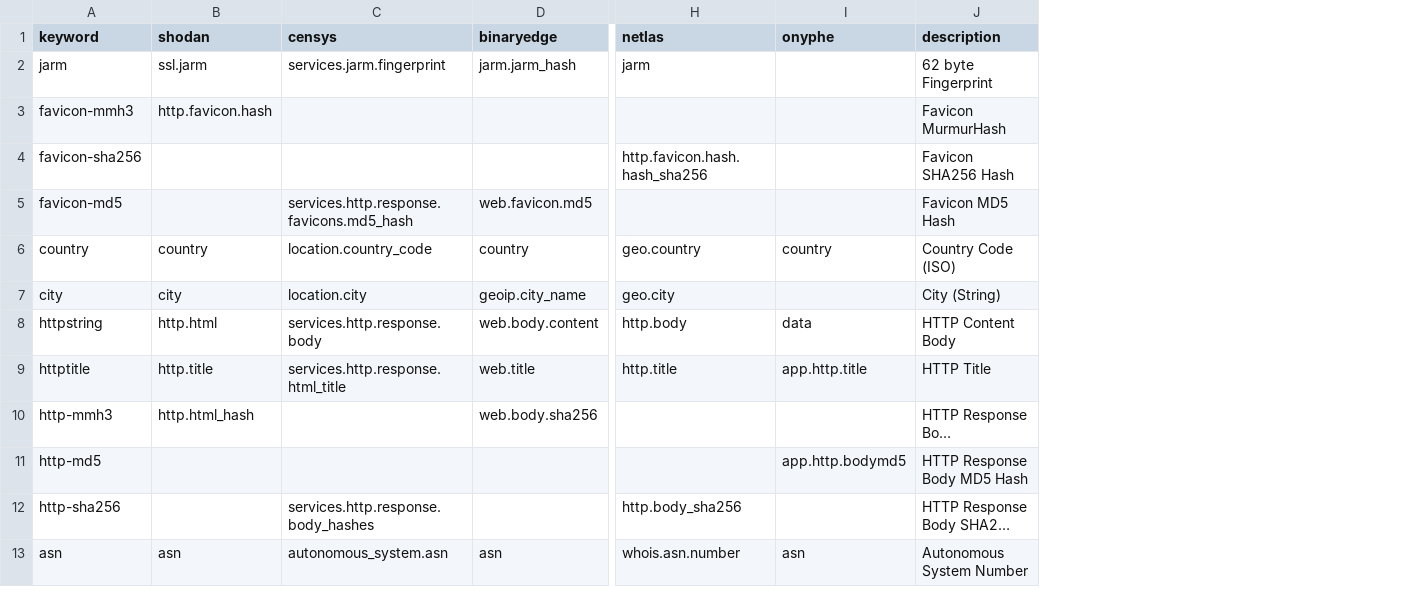
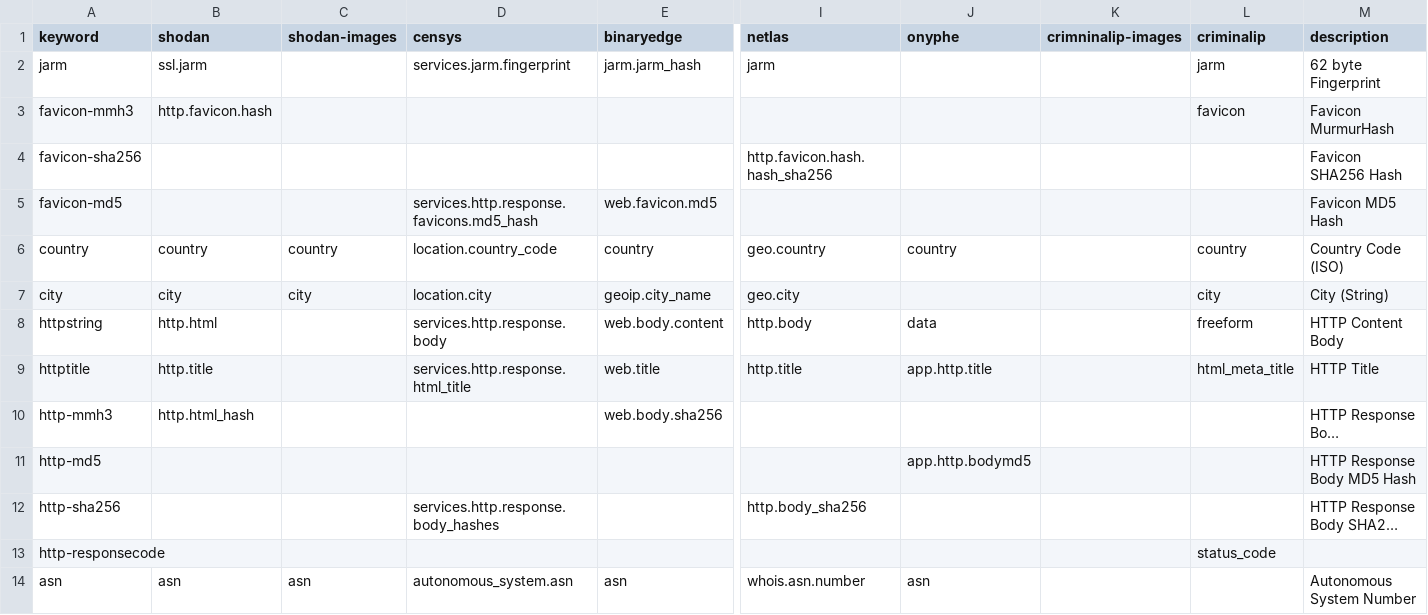
Before and after one commit to joshhighet/transl8, a CSV file: queries.csv, drawn as a sheet; only a part is shown, gaps mark what is left out; long unchanged cells end in …; rows hold the shown columns only; the diff names each change by its address in the sheet, - before the commit and + after, or states it on an @@ line.

```diff
--- a/queries.csv
+++ b/queries.csv
+column C (shodan-images), rows 6-7: country | city; row 14: asn
+column K (crimninalip-images), empty
+column L (criminalip), rows 2-9: jarm | favicon |  |  | country | city | freeform | html_meta_title
+row 13: http-responsecode |  |  |  |  |  |  |  | status_code
```
Also changed, not shown: providers.csv, 3 other files.
